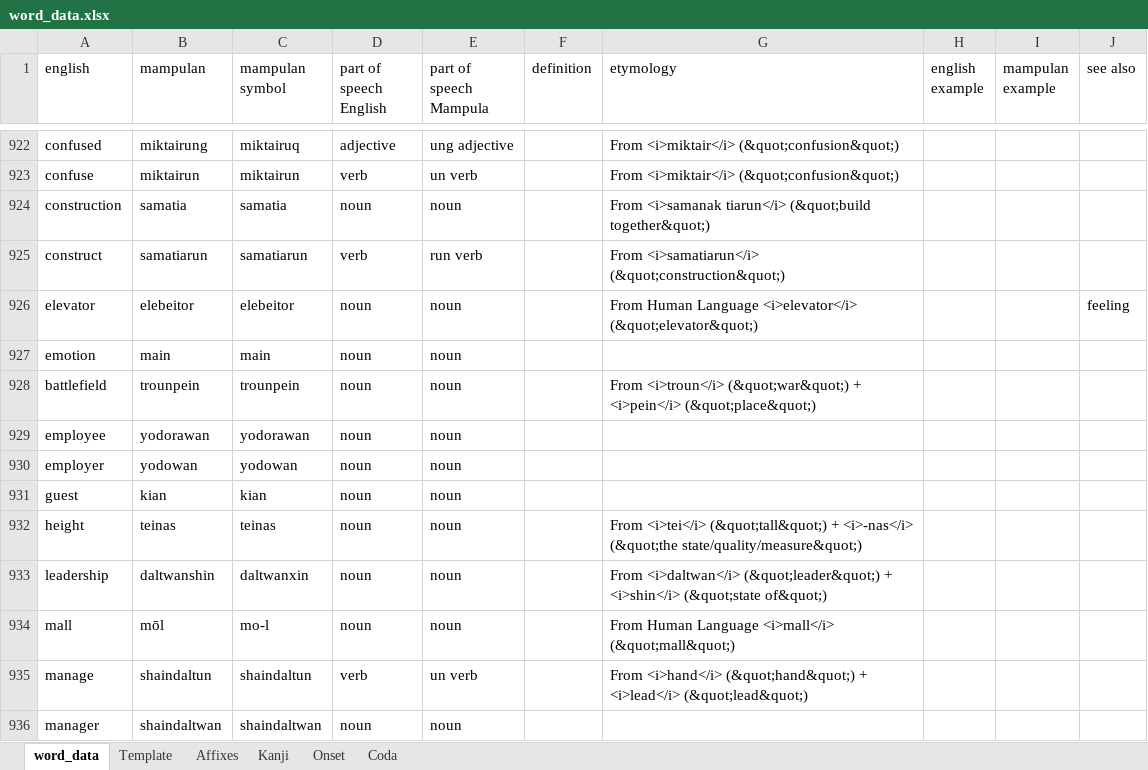
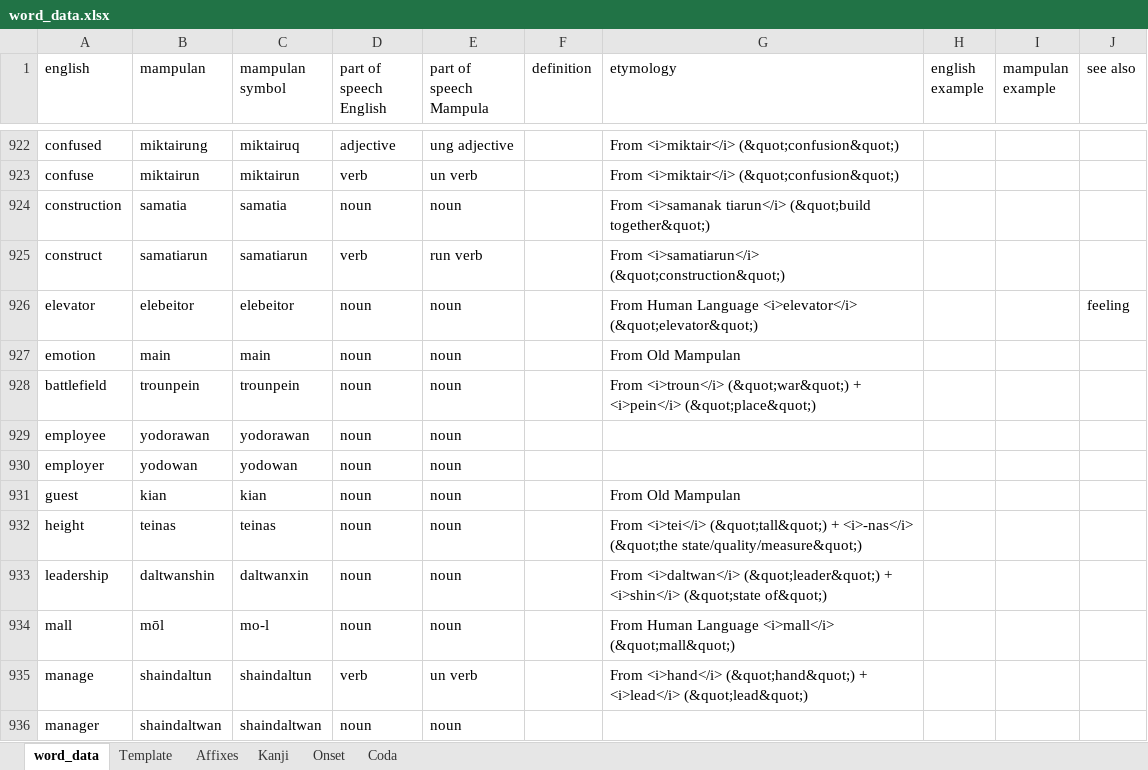
Before and after one commit to AlexAndPedro/alexandpedro.github.io, an Excel workbook: data/word_data.xlsx, sheet word_data, drawn as a sheet; only a part is shown, gaps mark what is left out; values as stored, in another font and other column widths than the file's, no borders; conditional formats not drawn; the diff covers the shown part only; the diff names each change by its address in the sheet, - before the commit and + after, or states it on an @@ line.

Commit message:
Dictionary Update 2.3.17
Many changes to describe the provinces of Mampulan hehe

```diff
--- a/data/word_data.xlsx (sheet word_data)
+++ b/data/word_data.xlsx (sheet word_data)
-G927 (etymology): (empty)
+G927 (etymology): From Old Mampulan
-G931 (etymology): (empty)
+G931 (etymology): From Old Mampulan
```
Also changed, not shown: 15 added rows and 5 edited cells elsewhere in this sheet, sheet Kanji, 2 other files.
